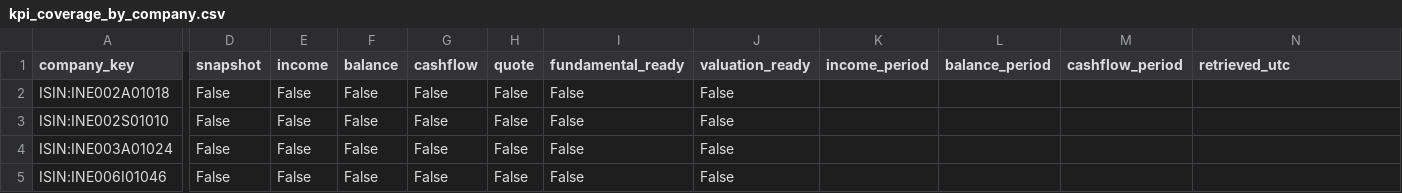
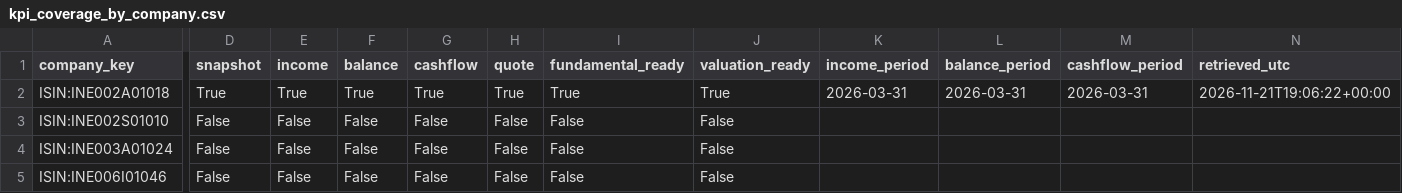
Before and after one commit to knclanil/global-industry-cycle-intelligence, a CSV file: data/india_financials/kpi_coverage_by_company.csv, drawn as a sheet; only a part is shown, gaps mark what is left out; the diff covers the shown part only; the diff names each change by its address in the sheet, - before the commit and + after, or states it on an @@ line.

```diff
--- a/data/india_financials/kpi_coverage_by_company.csv
+++ b/data/india_financials/kpi_coverage_by_company.csv
-D2 (snapshot): False
+D2 (snapshot): True
-E2 (income): False
+E2 (income): True
-F2 (balance): False
+F2 (balance): True
-G2 (cashflow): False
+G2 (cashflow): True
-H2 (quote): False
+H2 (quote): True
-I2 (fundamental_ready): False
+I2 (fundamental_ready): True
-J2 (valuation_ready): False
+J2 (valuation_ready): True
-K2 (income_period): (empty)
+K2 (income_period): 2026-03-31
-L2 (balance_period): (empty)
+L2 (balance_period): 2026-03-31
-M2 (cashflow_period): (empty)
+M2 (cashflow_period): 2026-03-31
-N2 (retrieved_utc): (empty)
+N2 (retrieved_utc): 2026-11-21T19:06:22+00:00
```
Also changed, not shown: 71 edited cells elsewhere in this file, data/india_financials/company_financial_summary.csv, data/india_financials/index_financial_summary.csv, 8 other files.
